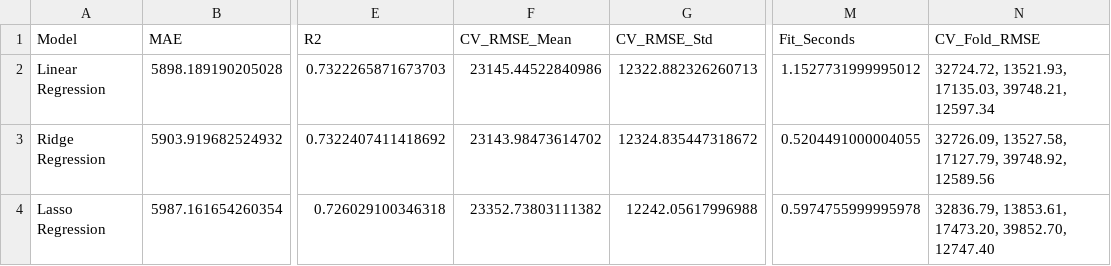
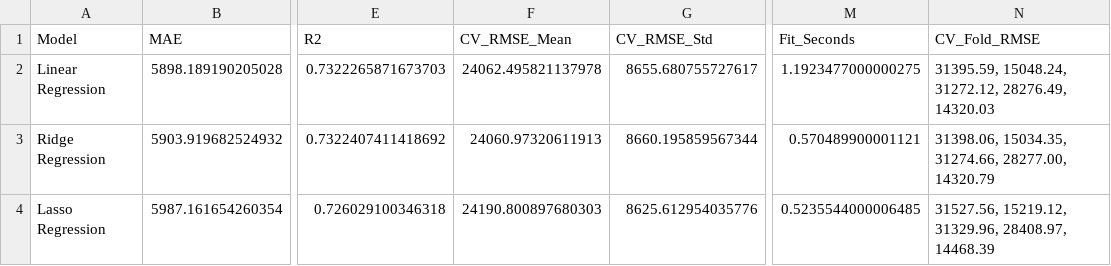
Before and after one commit to mightyalok00/used-car-price-prediction-linear-ridge-lasso, a CSV file: outputs/tables/model_comparison.csv, drawn as a sheet; only a part is shown, gaps mark what is left out; the diff names each change by its address in the sheet, - before the commit and + after, or states it on an @@ line.

```diff
--- a/outputs/tables/model_comparison.csv
+++ b/outputs/tables/model_comparison.csv
-F2 (CV_RMSE_Mean): 23145.44522840986
+F2 (CV_RMSE_Mean): 24062.495821137978
-G2 (CV_RMSE_Std): 12322.882326260713
+G2 (CV_RMSE_Std): 8655.680755727617
-M2 (Fit_Seconds): 1.1527731999995012
+M2 (Fit_Seconds): 1.1923477000000275
-N2 (CV_Fold_RMSE): 32724.72, 13521.93, 17135.03, 39748.21, 12597.34
+N2 (CV_Fold_RMSE): 31395.59, 15048.24, 31272.12, 28276.49, 14320.03
-F3 (CV_RMSE_Mean): 23143.98473614702
+F3 (CV_RMSE_Mean): 24060.97320611913
-G3 (CV_RMSE_Std): 12324.835447318672
+G3 (CV_RMSE_Std): 8660.195859567344
-M3 (Fit_Seconds): 0.5204491000004055
+M3 (Fit_Seconds): 0.570489900001121
-N3 (CV_Fold_RMSE): 32726.09, 13527.58, 17127.79, 39748.92, 12589.56
+N3 (CV_Fold_RMSE): 31398.06, 15034.35, 31274.66, 28277.00, 14320.79
-F4 (CV_RMSE_Mean): 23352.73803111382
+F4 (CV_RMSE_Mean): 24190.800897680303
-G4 (CV_RMSE_Std): 12242.05617996988
+G4 (CV_RMSE_Std): 8625.612954035776
-M4 (Fit_Seconds): 0.5974755999995978
+M4 (Fit_Seconds): 0.5235544000006485
-N4 (CV_Fold_RMSE): 32836.79, 13853.61, 17473.20, 39852.70, 12747.40
+N4 (CV_Fold_RMSE): 31527.56, 15219.12, 31329.96, 28408.97, 14468.39
```
Also changed, not shown: outputs/tables/lasso_alpha_search.csv, outputs/tables/ridge_alpha_search.csv, 4 other files.
